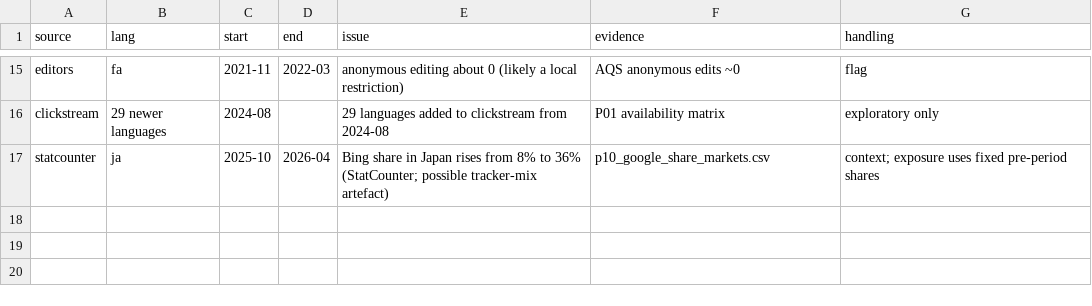
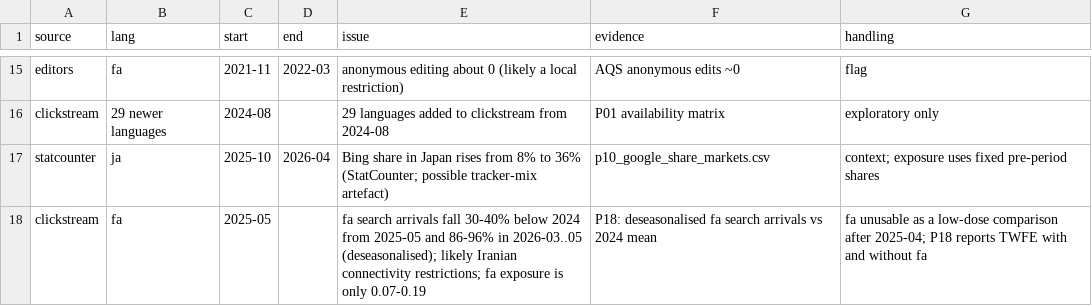
Before and after one commit to johnpospisil/wikipedia-ai-overviews, a CSV file: data/reference/data_breaks.csv, drawn as a sheet; only a part is shown, gaps mark what is left out; the diff names each change by its address in the sheet, - before the commit and + after, or states it on an @@ line.

```diff
--- a/data/reference/data_breaks.csv
+++ b/data/reference/data_breaks.csv
+row 18: clickstream | fa | 2025-05 |  | fa search arrivals fall 30-40% below 2024 from 2025-05 and 86-96% in 2026-03..05 (deseasonalised); likely Iranian connectivity restrictions; fa exposure is only 0.07-0.19 | P18: deseasonalised fa search arrivals vs 2024 mean | fa unusable as a low-dose comparison after 2025-04; P18 reports TWFE with and without fa
```
Also changed, not shown: 10 other files.
